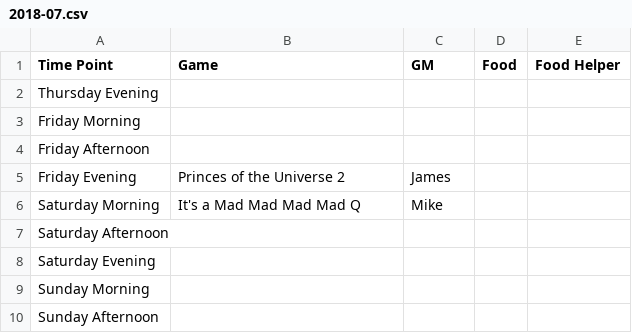
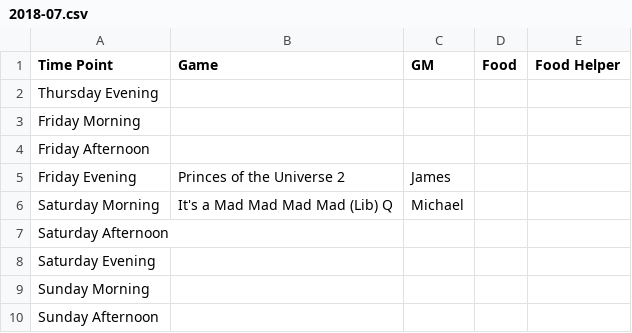
Before and after one commit to Geekend-PNW/geekend-pnw.github.com, a CSV file: _data/schedules/2018-07.csv, drawn as a sheet.

Commit message:
Edit game name. Edit GM name.

```diff
--- a/_data/schedules/2018-07.csv
+++ b/_data/schedules/2018-07.csv
@@ -5,3 +5,3 @@ Friday Afternoon,,,,
 Friday Evening,Princes of the Universe 2,James,,
-Saturday Morning,It's a Mad Mad Mad Mad Q,Mike,,
+Saturday Morning,It's a Mad Mad Mad Mad (Lib) Q,Michael,,
 Saturday Afternoon,,,,
```
